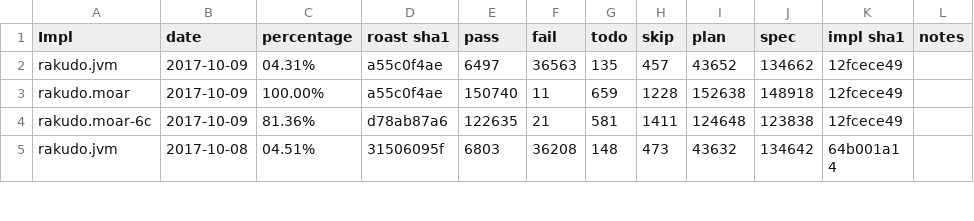
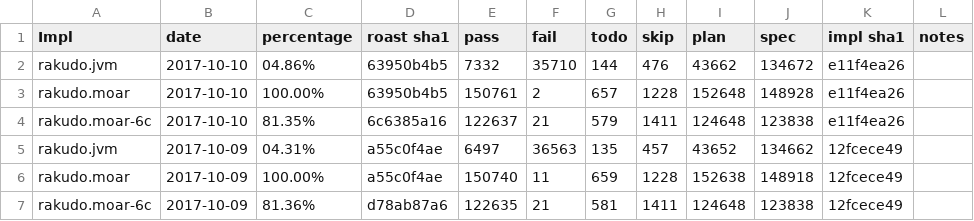
Before and after one commit to usev6/perl6-roast-data, a CSV file: perl6_pass_rates.csv, drawn as a sheet; only a part is shown; the shorter side is filled out with more unchanged rows.

```diff
--- a/perl6_pass_rates.csv
+++ b/perl6_pass_rates.csv
@@ -1,2 +1,5 @@
 Impl,date,percentage,"roast sha1",pass,fail,todo,skip,plan,spec,"impl sha1",notes
+rakudo.jvm,2017-10-10,04.86%,63950b4b5,7332,35710,144,476,43662,134672,e11f4ea26,
+rakudo.moar,2017-10-10,100.00%,63950b4b5,150761,2,657,1228,152648,148928,e11f4ea26,
+rakudo.moar-6c,2017-10-10,81.35%,6c6385a16,122637,21,579,1411,124648,123838,e11f4ea26,
 rakudo.jvm,2017-10-09,04.31%,a55c0f4ae,6497,36563,135,457,43652,134662,12fcece49,
```
Also changed, not shown: 3 other files.
